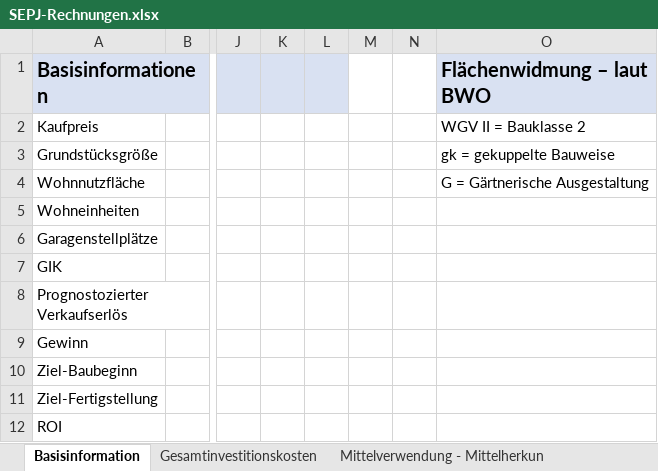
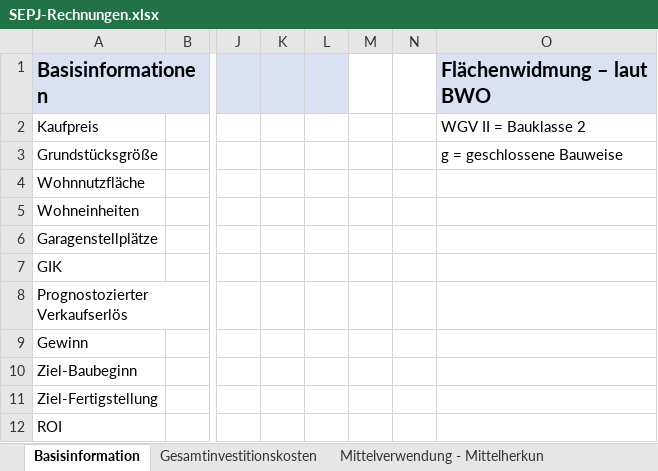
Before and after one commit to wi21b085/FinancingTool, an Excel workbook: src/main/resources/com/example/financingtool/SEPJ-Rechnungen.xlsx, sheet Basisinformation, drawn as a sheet; only a part is shown, gaps mark what is left out; values as stored, in another font and other column widths than the file's, no borders; the diff names each change by its address in the sheet, - before the commit and + after, or states it on an @@ line.

```diff
--- a/src/main/resources/com/example/financingtool/SEPJ-Rechnungen.xlsx (sheet Basisinformation)
+++ b/src/main/resources/com/example/financingtool/SEPJ-Rechnungen.xlsx (sheet Basisinformation)
-O3 (Flächenwidmung – laut BWO): gk = gekuppelte Bauweise
+O3 (Flächenwidmung – laut BWO): g = geschlossene Bauweise
-O4 (Flächenwidmung – laut BWO): G = Gärtnerische Ausgestaltung
+O4 (Flächenwidmung – laut BWO): (empty)
```
Also changed, not shown: 2 other files.
